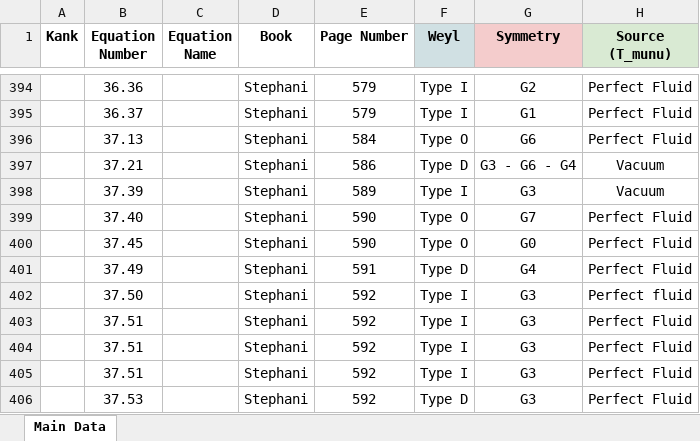
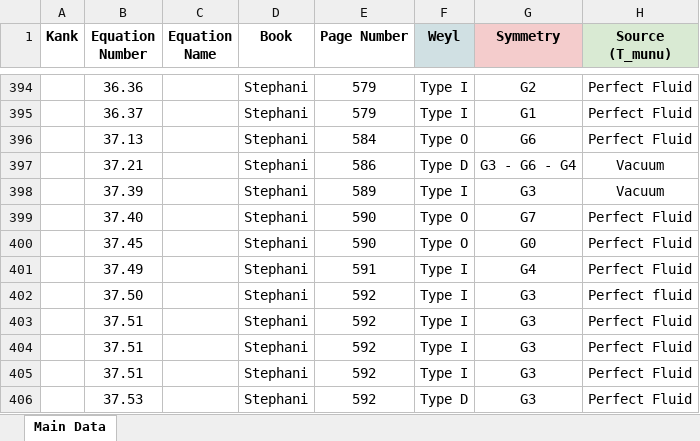
Before and after one commit to sudesb/metric-viewer, an Excel workbook: metricv1.xlsx, sheet Main Data, drawn as a sheet; only a part is shown, gaps mark what is left out; values as stored, in another font and other column widths than the file's, no borders; the diff names each change by its address in the sheet, - before the commit and + after, or states it on an @@ line.

```diff
--- a/metricv1.xlsx (sheet Main Data)
+++ b/metricv1.xlsx (sheet Main Data)
-F401 (Weyl): Type D
+F401 (Weyl): Type I
```
Also changed, not shown: 1 other file.
